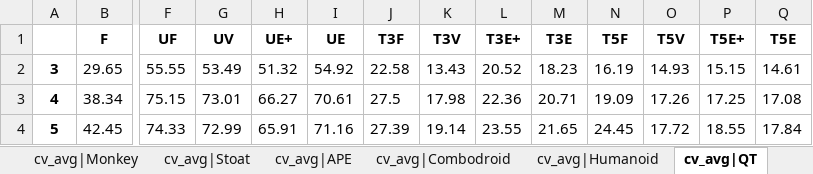
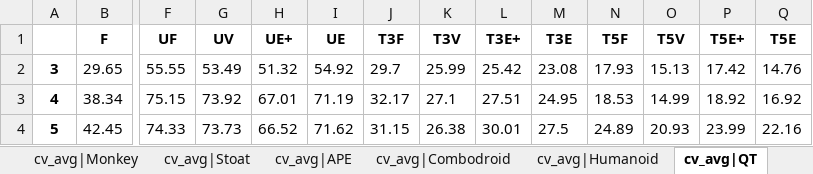
Before and after one commit to AndroTest24/AndroTest24, an Excel workbook: study_data/Variantion/bug_3.0h-all(WithDerived).xlsx, sheet cv_avg|QT, drawn as a sheet; only a part is shown, gaps mark what is left out; values as stored, in another font and other column widths than the file's, no borders; the diff covers the shown part only; the diff names each change by its address in the sheet, - before the commit and + after, or states it on an @@ line.

```diff
--- a/study_data/Variantion/bug_3.0h-all(WithDerived).xlsx (sheet cv_avg|QT)
+++ b/study_data/Variantion/bug_3.0h-all(WithDerived).xlsx (sheet cv_avg|QT)
-J2 (T3F): 22.58
+J2 (T3F): 29.7
-K2 (T3V): 13.43
+K2 (T3V): 25.99
-L2 (T3E+): 20.52
+L2 (T3E+): 25.42
-M2 (T3E): 18.23
+M2 (T3E): 23.08
-N2 (T5F): 16.19
+N2 (T5F): 17.93
-O2 (T5V): 14.93
+O2 (T5V): 15.13
-P2 (T5E+): 15.15
+P2 (T5E+): 17.42
-Q2 (T5E): 14.61
+Q2 (T5E): 14.76
-G3 (UV): 73.01
+G3 (UV): 73.92
-H3 (UE+): 66.27
+H3 (UE+): 67.01
-I3 (UE): 70.61
+I3 (UE): 71.19
-J3 (T3F): 27.5
+J3 (T3F): 32.17
-K3 (T3V): 17.98
+K3 (T3V): 27.1
-L3 (T3E+): 22.36
+L3 (T3E+): 27.51
-M3 (T3E): 20.71
+M3 (T3E): 24.95
-N3 (T5F): 19.09
+N3 (T5F): 18.53
-O3 (T5V): 17.26
+O3 (T5V): 14.99
-P3 (T5E+): 17.25
+P3 (T5E+): 18.92
-Q3 (T5E): 17.08
+Q3 (T5E): 16.92
-G4 (UV): 72.99
+G4 (UV): 73.73
-H4 (UE+): 65.91
+H4 (UE+): 66.52
-I4 (UE): 71.16
+I4 (UE): 71.62
-J4 (T3F): 27.39
+J4 (T3F): 31.15
-K4 (T3V): 19.14
+K4 (T3V): 26.38
-L4 (T3E+): 23.55
+L4 (T3E+): 30.01
-M4 (T3E): 21.65
+M4 (T3E): 27.5
-N4 (T5F): 24.45
+N4 (T5F): 24.89
-O4 (T5V): 17.72
+O4 (T5V): 20.93
-P4 (T5E+): 18.55
+P4 (T5E+): 23.99
-Q4 (T5E): 17.84
+Q4 (T5E): 22.16
```
Also changed, not shown: 55 edited cells elsewhere in this sheet, sheet var_avg|avg, sheet var_avg|Monkey, sheet cv_avg|APE, sheet cv_avg|DQT, sheet cv_avg|avg, sheet var_avg|DQT, 11 more sheets, evaluation_framework/evaluation/result_analyzer/excel/bug/1st_original_data/bug_full_data_1.0h.xlsx, evaluation_framework/evaluation/result_analyzer/excel/bug/1st_original_data/bug_full_data_1.5h.xlsx, 17 other files.
